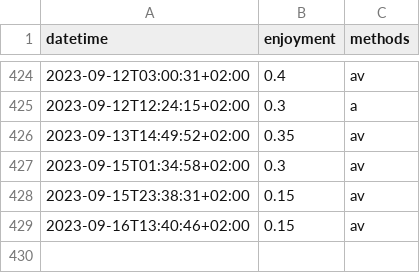
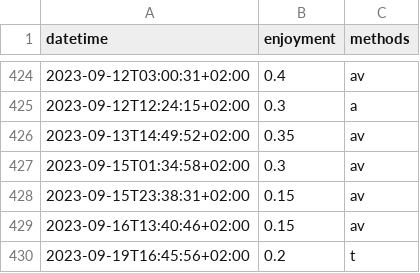
Before and after one commit to niplav/niplav.github.io, a CSV file: data/masturbations.csv, drawn as a sheet; only a part is shown, gaps mark what is left out; the diff names each change by its address in the sheet, - before the commit and + after, or states it on an @@ line.

```diff
--- a/data/masturbations.csv
+++ b/data/masturbations.csv
+row 430: 2023-09-19T16:45:56+02:00 | 0.2 | t
```
Also changed, not shown: data/substances.csv, 11 other files.
